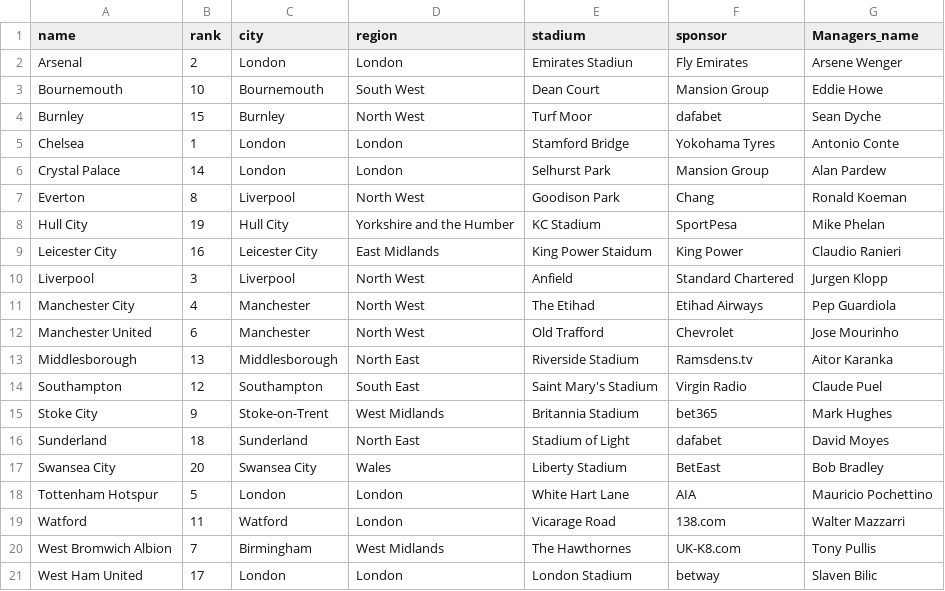
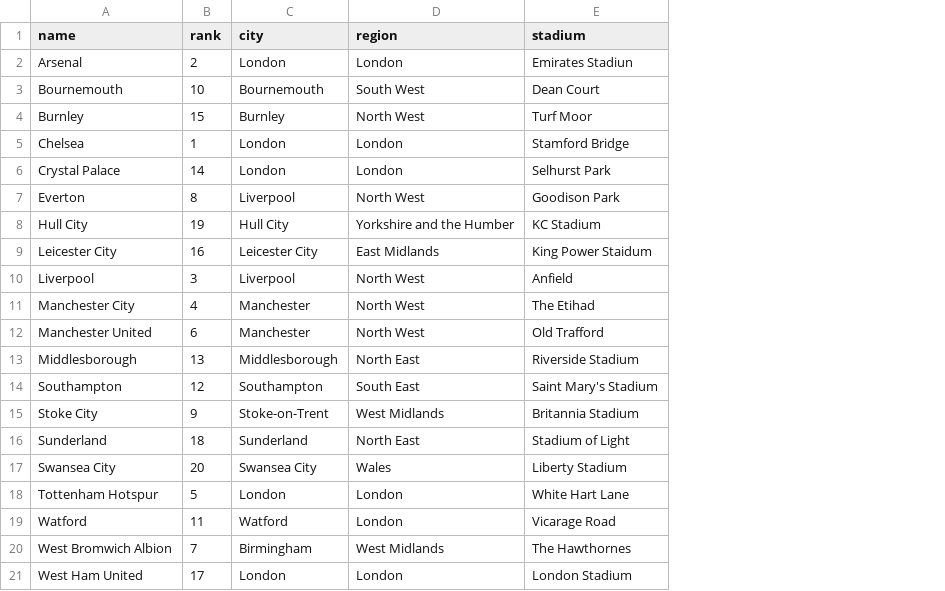
Before and after one commit to kylemh/FPL_Data_Visualization, a CSV file: FPL_CSV_Converter/Teams.csv, drawn as a sheet; the diff names each change by its address in the sheet, - before the commit and + after, or states it on an @@ line.

```diff
--- a/FPL_CSV_Converter/Teams.csv
+++ b/FPL_CSV_Converter/Teams.csv
-column F (sponsor), rows 2-21: Fly Emirates | Mansion Group | dafabet | Yokohama Tyres | Mansion Group | Chang | SportPesa | King Power | Standard Chartered | Etihad Airways | Chevrolet | Ramsdens.tv | Virgin Radio | bet365 | dafabet | BetEast | AIA | 138.com | UK-K8.com | betway
-column G (Managers_name), rows 2-21: Arsene Wenger | Eddie Howe | Sean Dyche | Antonio Conte | Alan Pardew | Ronald Koeman | Mike Phelan | Claudio Ranieri | Jurgen Klopp | Pep Guardiola | Jose Mourinho | Aitor Karanka | Claude Puel | Mark Hughes | David Moyes | Bob Bradley | Mauricio Pochettino | Walter Mazzarri | Tony Pullis | Slaven Bilic
```
Also changed, not shown: FPL_CSV_Converter/CurrentSeasonStats.csv, FPL_CSV_Converter/Managers.csv, 5 other files.
